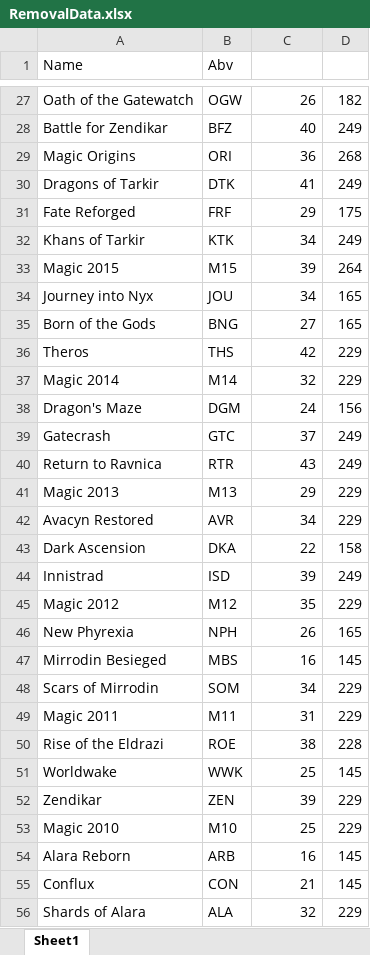
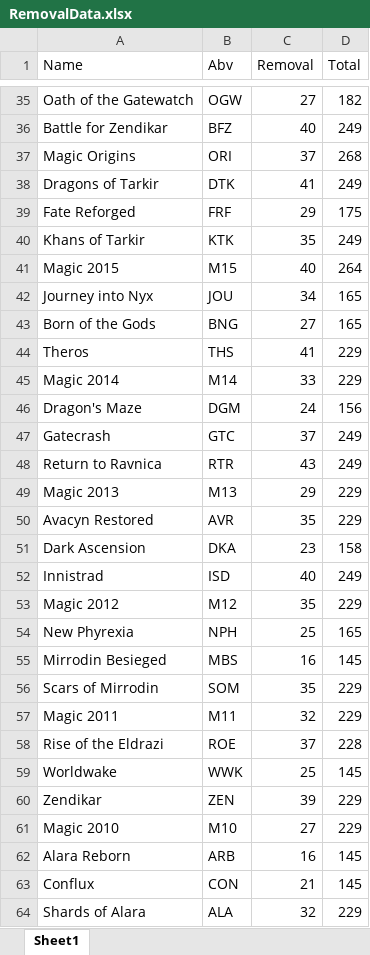
Before and after one commit to NJWilly/OrigScrythonProj, an Excel workbook: RemovalData.xlsx, sheet Sheet1, drawn as a sheet; only a part is shown, gaps mark what is left out; values as stored, in another font and other column widths than the file's, no borders; addresses are those after the commit; the diff covers the shown part only; the diff names each change by its address in the sheet, - before the commit and + after, or states it on an @@ line.

```diff
--- a/RemovalData.xlsx (sheet Sheet1)
+++ b/RemovalData.xlsx (sheet Sheet1)
-C1: (empty)
+C1: Removal
-D1: (empty)
+D1: Total
-C35 (Removal): 26
+C35 (Removal): 27
-C37 (Removal): 36
+C37 (Removal): 37
-C40 (Removal): 34
+C40 (Removal): 35
-C41 (Removal): 39
+C41 (Removal): 40
-C44 (Removal): 42
+C44 (Removal): 41
-C45 (Removal): 32
+C45 (Removal): 33
-C50 (Removal): 34
+C50 (Removal): 35
-C51 (Removal): 22
+C51 (Removal): 23
-C52 (Removal): 39
+C52 (Removal): 40
-C54 (Removal): 26
+C54 (Removal): 25
-C56 (Removal): 34
+C56 (Removal): 35
-C57 (Removal): 31
+C57 (Removal): 32
-C58 (Removal): 38
+C58 (Removal): 37
-C61 (Removal): 25
+C61 (Removal): 27
```
Also changed, not shown: 9 added rows, 1 removed row and 67 edited cells elsewhere in this sheet, 1 other file.
